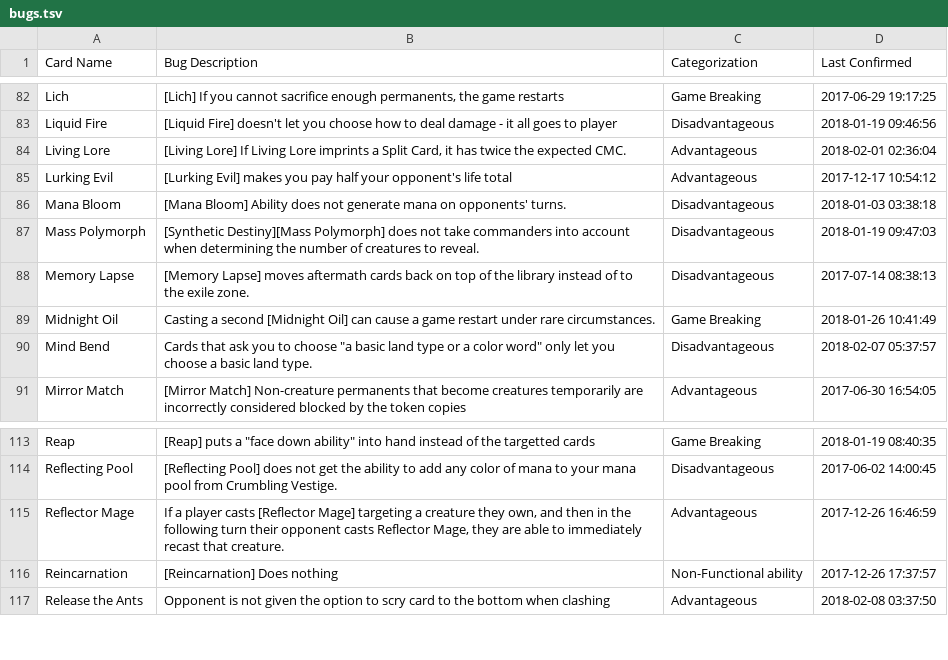
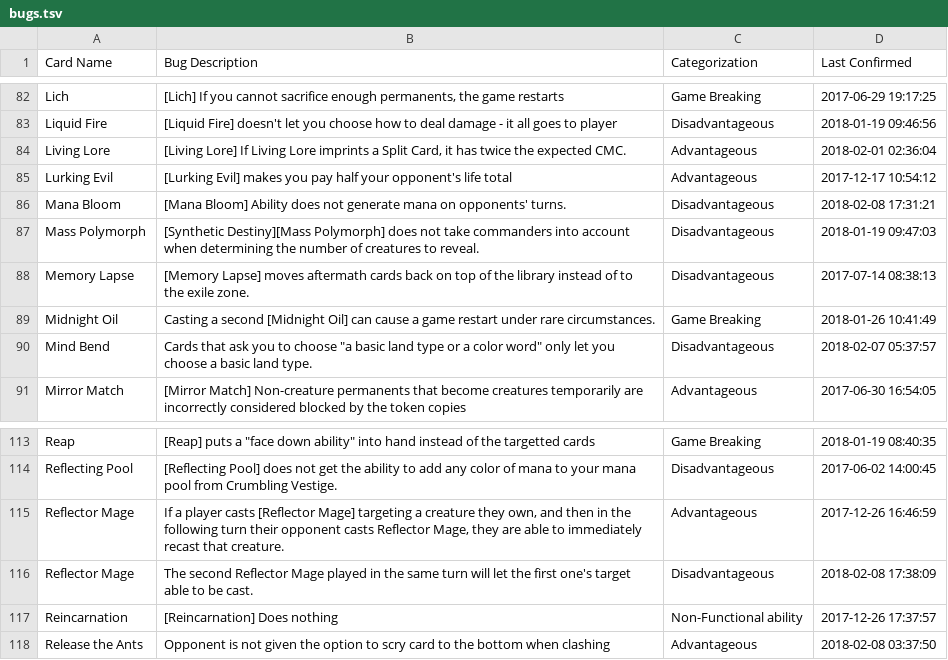
Before and after one commit to PennyDreadfulMTG/modo-bugs, a TSV file: bugs.tsv, drawn as a sheet; only a part is shown, gaps mark what is left out.

Commit message:
Updated Bug List from Issues

```diff
--- a/bugs.tsv
+++ b/bugs.tsv
@@ -85,3 +85,3 @@ Living Lore	[Living Lore] If Living Lore imprints a Split Card, it has twice the
 Lurking Evil	[Lurking Evil] makes you pay half your opponent's life total	Advantageous	2017-12-17 10:54:12
-Mana Bloom	[Mana Bloom] Ability does not generate mana on opponents' turns.	Disadvantageous	2018-01-03 03:38:18
+Mana Bloom	[Mana Bloom] Ability does not generate mana on opponents' turns.	Disadvantageous	2018-02-08 17:31:21
 Mass Polymorph	[Synthetic Destiny][Mass Polymorph] does not take commanders into account when determining the number of creatures to reveal.	Disadvantageous	2018-01-19 09:47:03
@@ -115,2 +115,3 @@ Reflecting Pool	[Reflecting Pool] does not get the ability to add any color of m
 Reflector Mage	If a player casts [Reflector Mage] targeting a creature they own, and then in the following turn their opponent casts Reflector Mage, they are able to immediately recast that creature.	Advantageous	2017-12-26 16:46:59
+Reflector Mage	The second Reflector Mage played in the same turn will let the first one's target able to be cast.	Disadvantageous	2018-02-08 17:38:09
 Reincarnation	[Reincarnation] Does nothing	Non-Functional ability	2017-12-26 17:37:57
```
Also changed, not shown: 1 other file.
